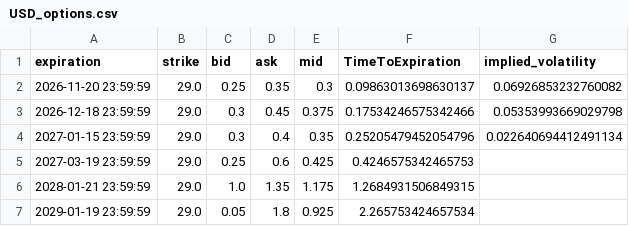
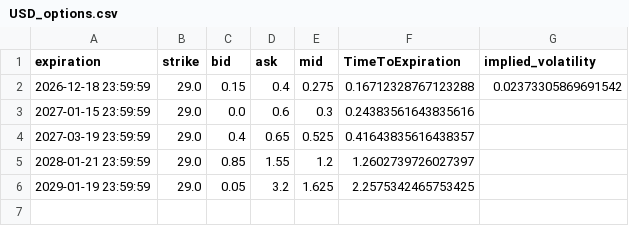
Before and after one commit to Gab1trs/Market-Dashboard, a CSV file: options/USD_options.csv, drawn as a sheet.

```diff
--- a/options/USD_options.csv
+++ b/options/USD_options.csv
@@ -1,7 +1,6 @@
 expiration,strike,bid,ask,mid,TimeToExpiration,implied_volatility
-2026-11-20 23:59:59,29.0,0.25,0.35,0.3,0.09863013698630137,0.06926853232760082
-2026-12-18 23:59:59,29.0,0.3,0.45,0.375,0.17534246575342466,0.05353993669029798
-2027-01-15 23:59:59,29.0,0.3,0.4,0.35,0.25205479452054796,0.022640694412491134
-2027-03-19 23:59:59,29.0,0.25,0.6,0.425,0.4246575342465753,
-2028-01-21 23:59:59,29.0,1.0,1.35,1.175,1.2684931506849315,
-2029-01-19 23:59:59,29.0,0.05,1.8,0.925,2.265753424657534,
+2026-12-18 23:59:59,29.0,0.15,0.4,0.275,0.16712328767123288,0.02373305869691542
+2027-01-15 23:59:59,29.0,0.0,0.6,0.3,0.24383561643835616,
+2027-03-19 23:59:59,29.0,0.4,0.65,0.525,0.41643835616438357,
+2028-01-21 23:59:59,29.0,0.85,1.55,1.2,1.2602739726027397,
+2029-01-19 23:59:59,29.0,0.05,3.2,1.625,2.2575342465753425,
```
Also changed, not shown: data/Inflation_Bond_data.csv, data/all_assets_prices.csv, 42 other files.
